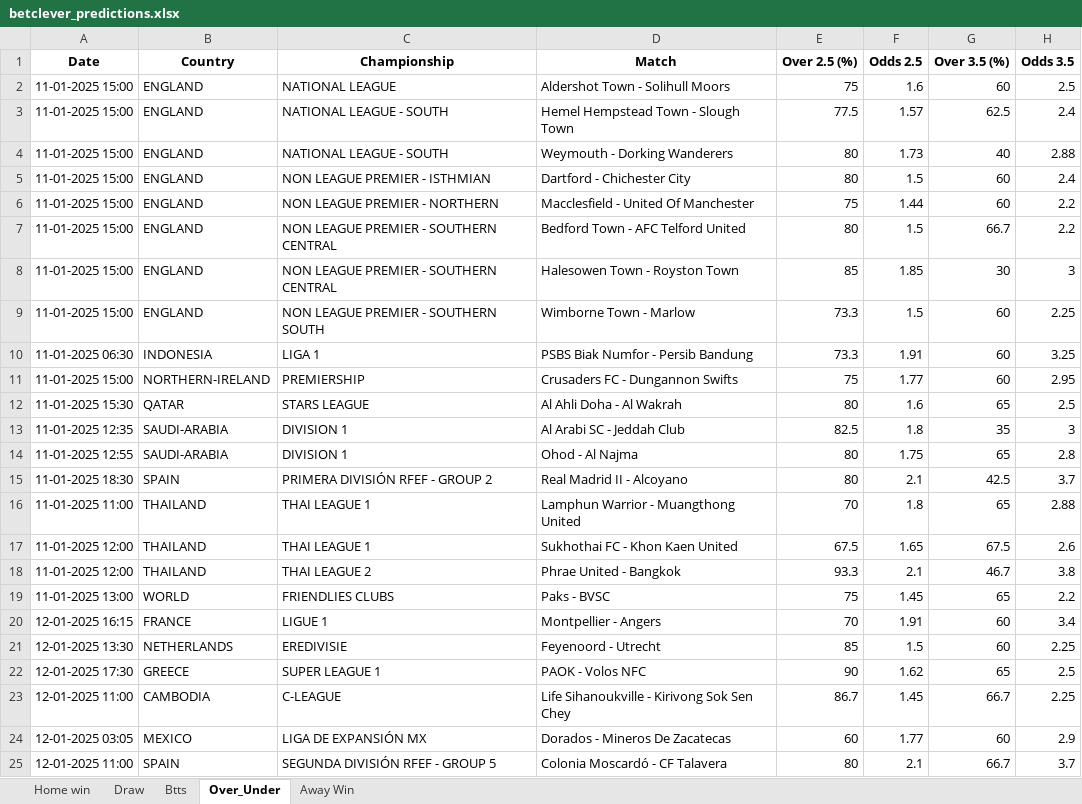
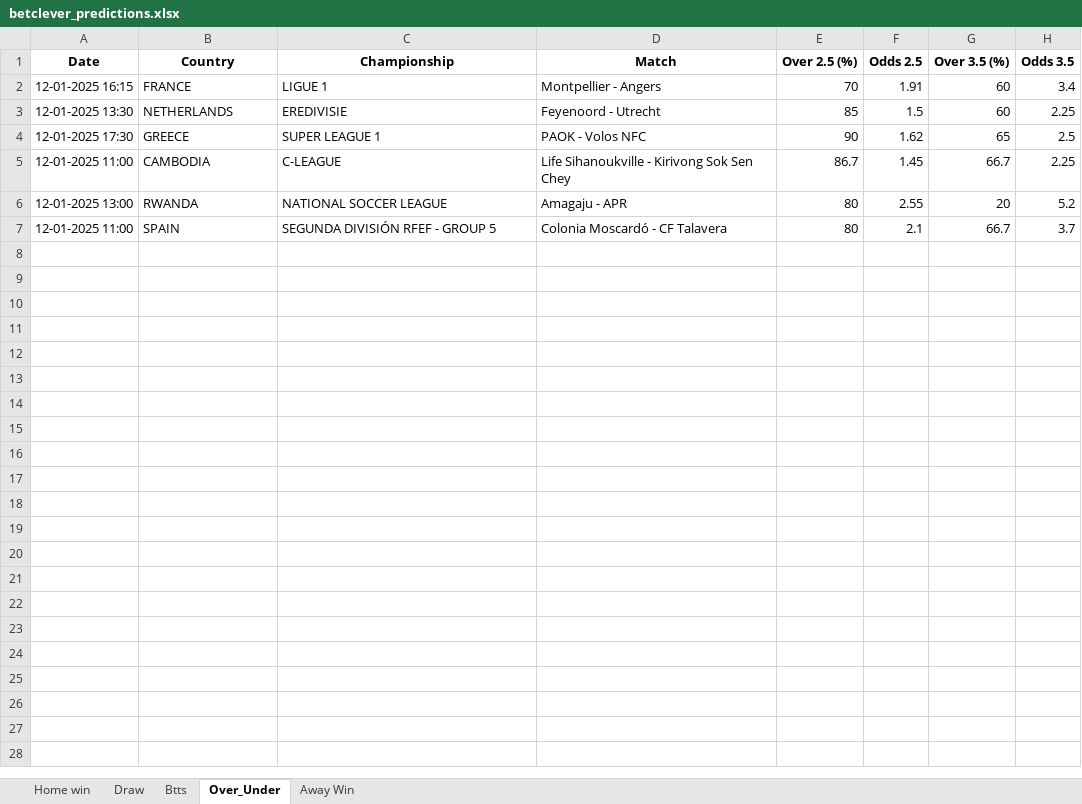
Before and after one commit to dcosta-da/soccer_predictions_scraper, an Excel workbook: betclever_predictions.xlsx, sheet Over_Under, drawn as a sheet; values as stored, in another font and other column widths than the file's, no borders; removed rows and columns are numbered as before the commit, all else as after; the diff names each change by its address in the sheet, - before the commit and + after, or states it on an @@ line.

```diff
--- a/betclever_predictions.xlsx (sheet Over_Under)
+++ b/betclever_predictions.xlsx (sheet Over_Under)
-row 2: 11-01-2025 15:00 | ENGLAND | NATIONAL LEAGUE | Aldershot Town - Solihull Moors | 75 | 1.6 | 60 | 2.5
-row 3: 11-01-2025 15:00 | ENGLAND | NATIONAL LEAGUE - SOUTH | Hemel Hempstead Town - Slough Town | 77.5 | 1.57 | 62.5 | 2.4
-row 4: 11-01-2025 15:00 | ENGLAND | NATIONAL LEAGUE - SOUTH | Weymouth - Dorking Wanderers | 80 | 1.73 | 40 | 2.88
-row 5: 11-01-2025 15:00 | ENGLAND | NON LEAGUE PREMIER - ISTHMIAN | Dartford - Chichester City | 80 | 1.5 | 60 | 2.4
-row 6: 11-01-2025 15:00 | ENGLAND | NON LEAGUE PREMIER - NORTHERN | Macclesfield - United Of Manchester | 75 | 1.44 | 60 | 2.2
-row 7: 11-01-2025 15:00 | ENGLAND | NON LEAGUE PREMIER - SOUTHERN CENTRAL | Bedford Town - AFC Telford United | 80 | 1.5 | 66.7 | 2.2
-row 8: 11-01-2025 15:00 | ENGLAND | NON LEAGUE PREMIER - SOUTHERN CENTRAL | Halesowen Town - Royston Town | 85 | 1.85 | 30 | 3
-row 9: 11-01-2025 15:00 | ENGLAND | NON LEAGUE PREMIER - SOUTHERN SOUTH | Wimborne Town - Marlow | 73.3 | 1.5 | 60 | 2.25
-row 10: 11-01-2025 06:30 | INDONESIA | LIGA 1 | PSBS Biak Numfor - Persib Bandung | 73.3 | 1.91 | 60 | 3.25
-row 11: 11-01-2025 15:00 | NORTHERN-IRELAND | PREMIERSHIP | Crusaders FC - Dungannon Swifts | 75 | 1.77 | 60 | 2.95
-row 12: 11-01-2025 15:30 | QATAR | STARS LEAGUE | Al Ahli Doha - Al Wakrah | 80 | 1.6 | 65 | 2.5
-row 13: 11-01-2025 12:35 | SAUDI-ARABIA | DIVISION 1 | Al Arabi SC - Jeddah Club | 82.5 | 1.8 | 35 | 3
-row 14: 11-01-2025 12:55 | SAUDI-ARABIA | DIVISION 1 | Ohod - Al Najma | 80 | 1.75 | 65 | 2.8
-row 15: 11-01-2025 18:30 | SPAIN | PRIMERA DIVISIÓN RFEF - GROUP 2 | Real Madrid II - Alcoyano | 80 | 2.1 | 42.5 | 3.7
-row 16: 11-01-2025 11:00 | THAILAND | THAI LEAGUE 1 | Lamphun Warrior - Muangthong United | 70 | 1.8 | 65 | 2.88
-row 17: 11-01-2025 12:00 | THAILAND | THAI LEAGUE 1 | Sukhothai FC - Khon Kaen United | 67.5 | 1.65 | 67.5 | 2.6
-row 18: 11-01-2025 12:00 | THAILAND | THAI LEAGUE 2 | Phrae United - Bangkok | 93.3 | 2.1 | 46.7 | 3.8
-row 19: 11-01-2025 13:00 | WORLD | FRIENDLIES CLUBS | Paks - BVSC | 75 | 1.45 | 65 | 2.2
-row 24: 12-01-2025 03:05 | MEXICO | LIGA DE EXPANSIÓN MX | Dorados - Mineros De Zacatecas | 60 | 1.77 | 60 | 2.9
+row 6: 12-01-2025 13:00 | RWANDA | NATIONAL SOCCER LEAGUE | Amagaju - APR | 80 | 2.55 | 20 | 5.2
```
Also changed, not shown: sheet Btts, sheet Home win, sheet Draw, sheet Away Win.
